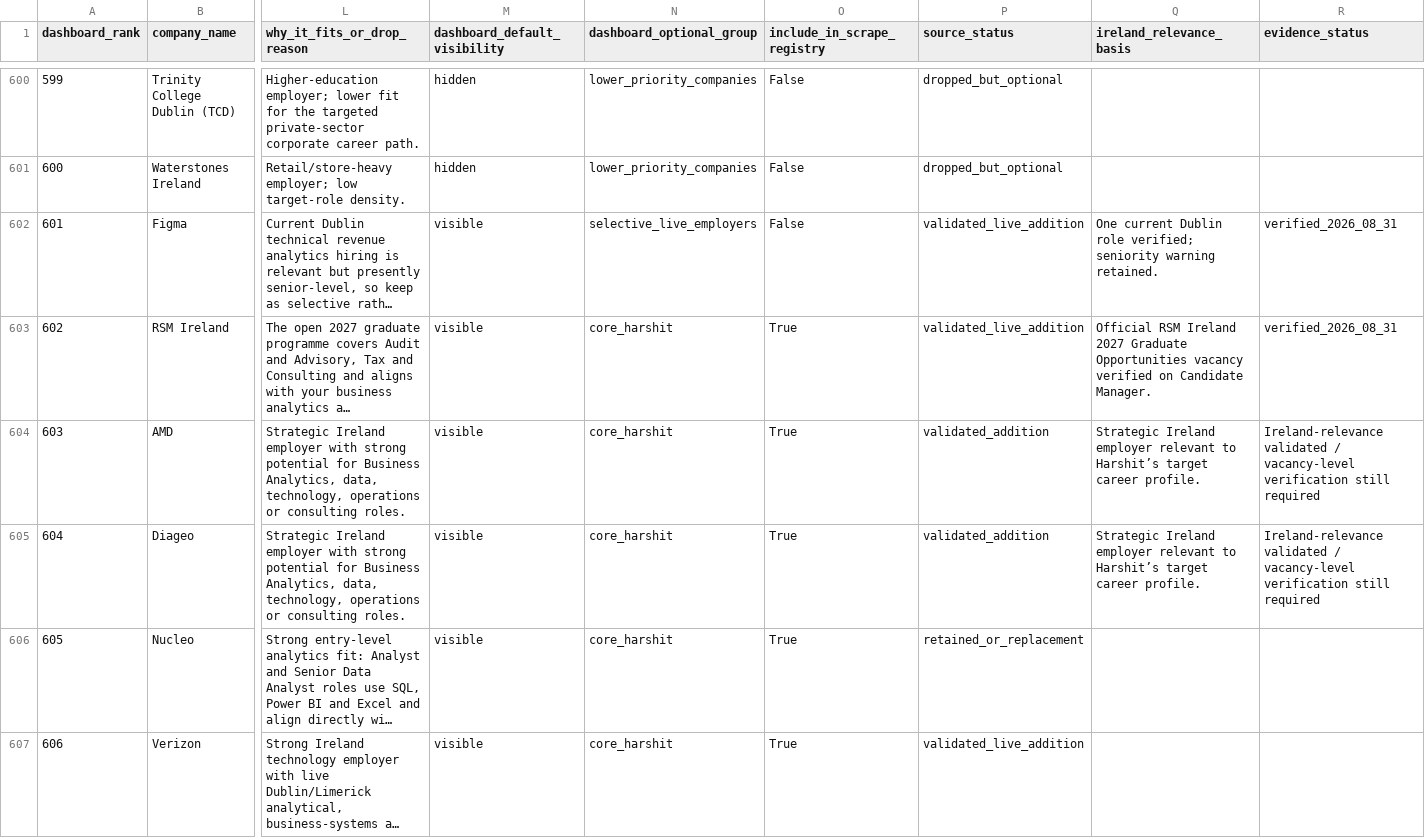
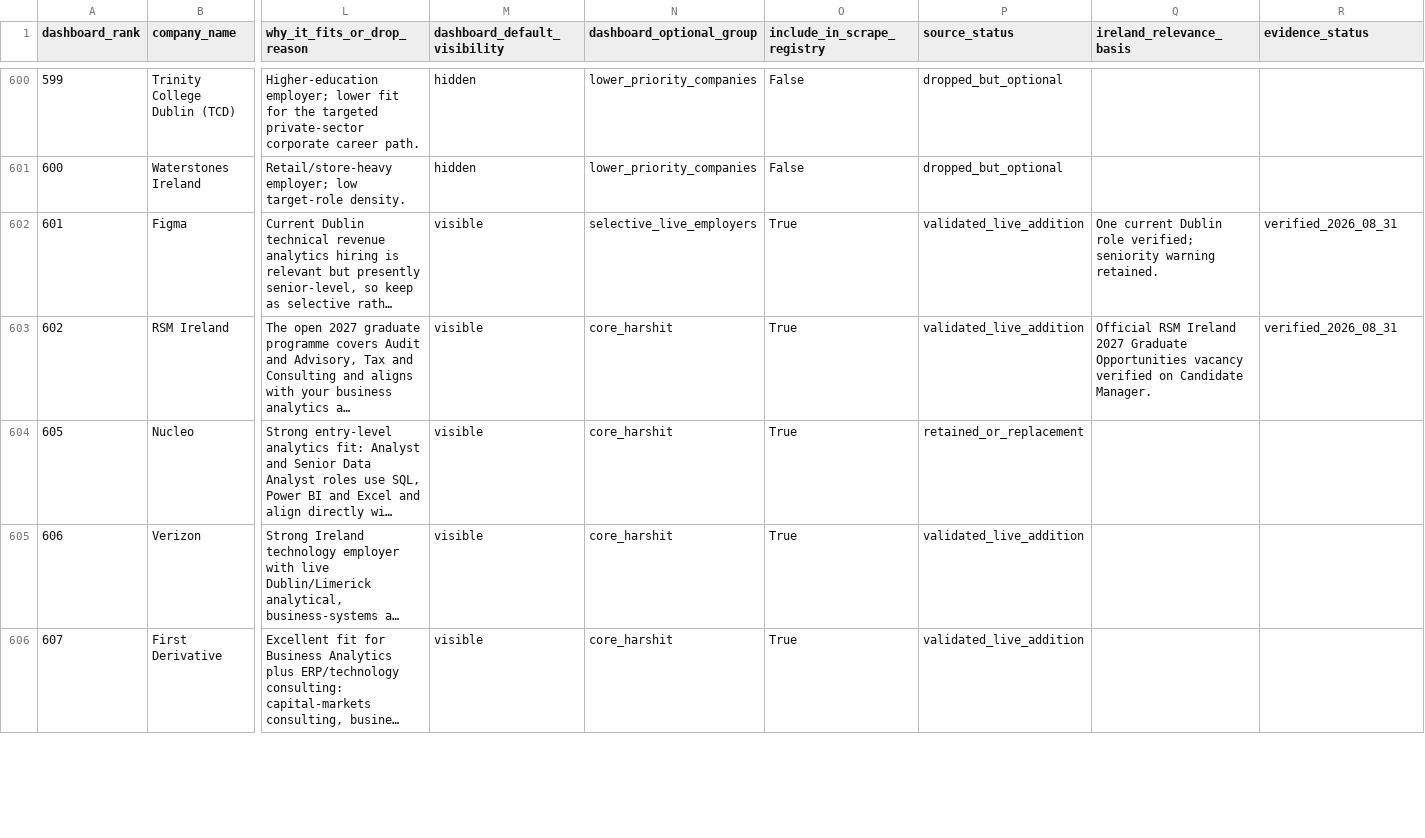
Before and after one commit to kotnala-harshit/job-dashboard, a CSV file: ireland_job_radar_HARSHIT_MASTER.csv, drawn as a sheet; only a part is shown, gaps mark what is left out; the shorter side is filled out with more unchanged rows; long unchanged cells end in …; rows hold the shown columns only; the diff covers the shown part only; the diff names each change by its address in the sheet, - before the commit and + after, or states it on an @@ line.

Commit message:
Fix company duplicates and classification states

```diff
--- a/ireland_job_radar_HARSHIT_MASTER.csv
+++ b/ireland_job_radar_HARSHIT_MASTER.csv
-O602 (include_in_scrape_registry): False
+O602 (include_in_scrape_registry): True
-row 604: 603 | AMD | Strategic Ireland employer with strong potential for Business Analytics, data, technology, operations or consulting roles. | visible | core_harshit | True | validated_addition | Strategic Ireland employer relevant to Harshit’s target career profile. | Ireland-relevance validated / vacancy-level verification still required
-row 605: 604 | Diageo | Strategic Ireland employer with strong potential for Business Analytics, data, technology, operations or consulting roles. | visible | core_harshit | True | validated_addition | Strategic Ireland employer relevant to Harshit’s target career profile. | Ireland-relevance validated / vacancy-level verification still required
```
Also changed, not shown: 19 edited cells elsewhere in this file, 3 other files.
